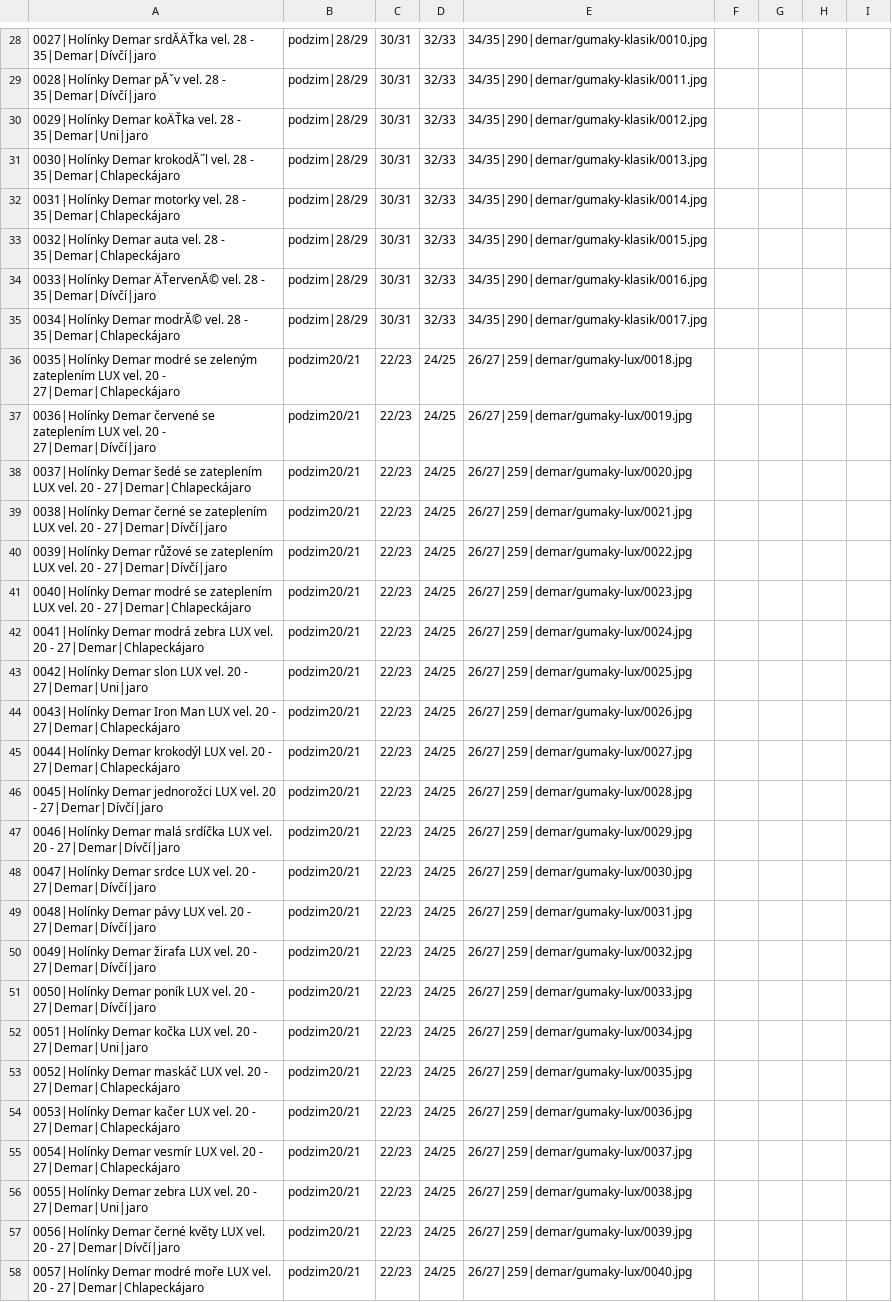
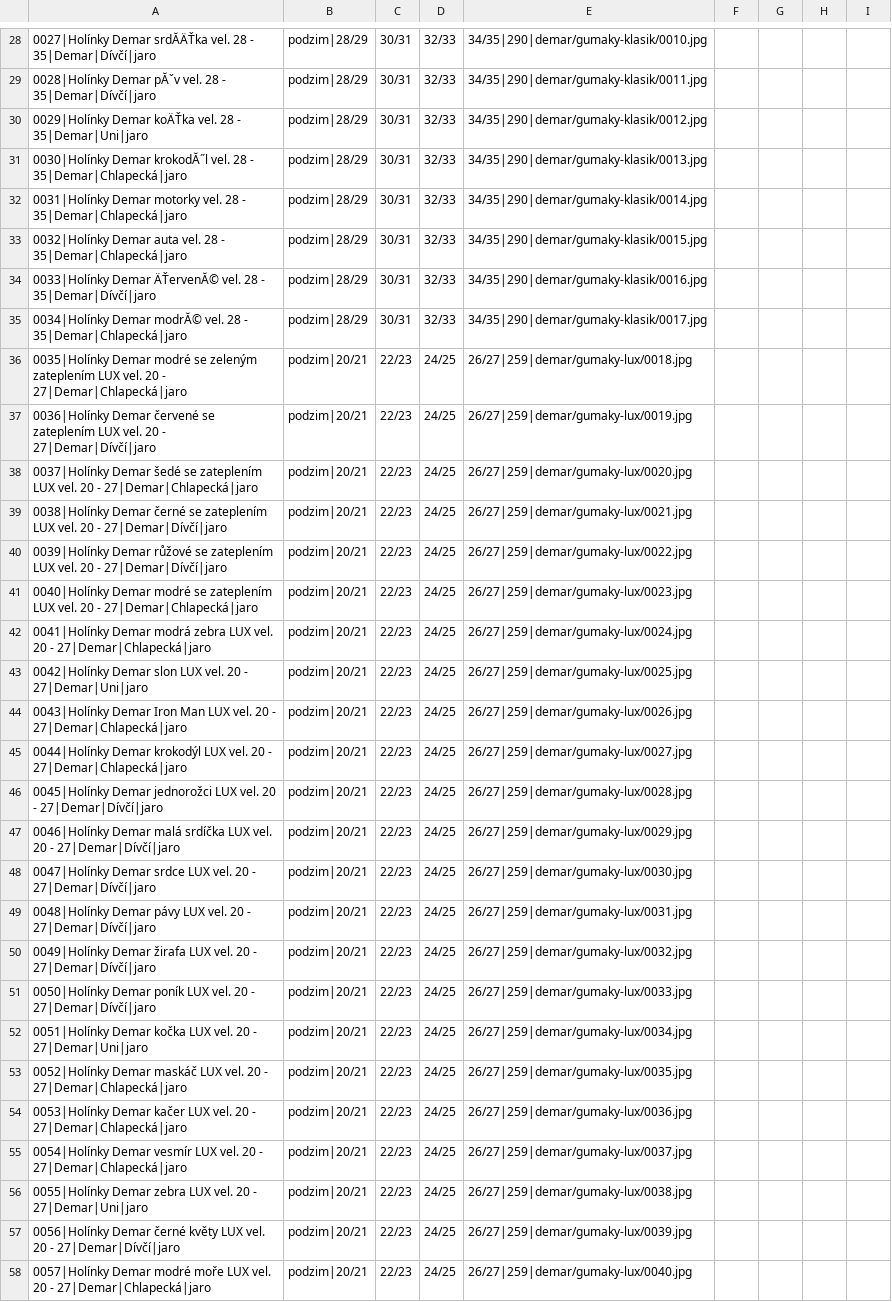
Before and after one commit to ad-ab/boty-boticky, a CSV file: static/boty/products.csv, drawn as a sheet; only a part is shown, gaps mark what is left out; the diff covers the shown part only; the diff names each change by its address in the sheet, - before the commit and + after, or states it on an @@ line.

```diff
--- a/static/boty/products.csv
+++ b/static/boty/products.csv
-A31: …28 - 35|Demar|Chlapeckájaro
+A31: …28 - 35|Demar|Chlapecká|jaro
-A32: …28 - 35|Demar|Chlapeckájaro
+A32: …28 - 35|Demar|Chlapecká|jaro
-A33: …28 - 35|Demar|Chlapeckájaro
+A33: …28 - 35|Demar|Chlapecká|jaro
-A35: …28 - 35|Demar|Chlapeckájaro
+A35: …28 - 35|Demar|Chlapecká|jaro
-A36: …20 - 27|Demar|Chlapeckájaro
+A36: …20 - 27|Demar|Chlapecká|jaro
-B36:B58: podzim20/21
+B36:B58: podzim|20/21
-A38: …20 - 27|Demar|Chlapeckájaro
+A38: …20 - 27|Demar|Chlapecká|jaro
-A41: …20 - 27|Demar|Chlapeckájaro
+A41: …20 - 27|Demar|Chlapecká|jaro
-A42: …20 - 27|Demar|Chlapeckájaro
+A42: …20 - 27|Demar|Chlapecká|jaro
-A44: …20 - 27|Demar|Chlapeckájaro
+A44: …20 - 27|Demar|Chlapecká|jaro
-A45: …20 - 27|Demar|Chlapeckájaro
+A45: …20 - 27|Demar|Chlapecká|jaro
-A53: …20 - 27|Demar|Chlapeckájaro
+A53: …20 - 27|Demar|Chlapecká|jaro
-A54: …20 - 27|Demar|Chlapeckájaro
+A54: …20 - 27|Demar|Chlapecká|jaro
-A55: …20 - 27|Demar|Chlapeckájaro
+A55: …20 - 27|Demar|Chlapecká|jaro
-A58: …20 - 27|Demar|Chlapeckájaro
+A58: …20 - 27|Demar|Chlapecká|jaro
```
Also changed, not shown: 48 edited cells elsewhere in this file.
